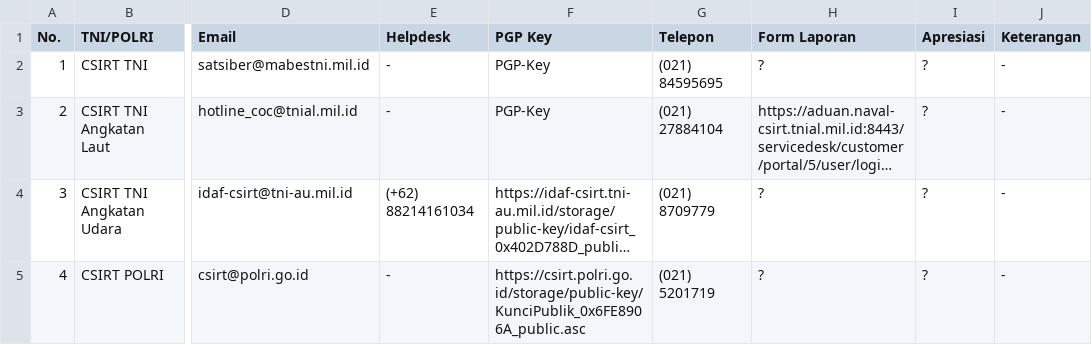
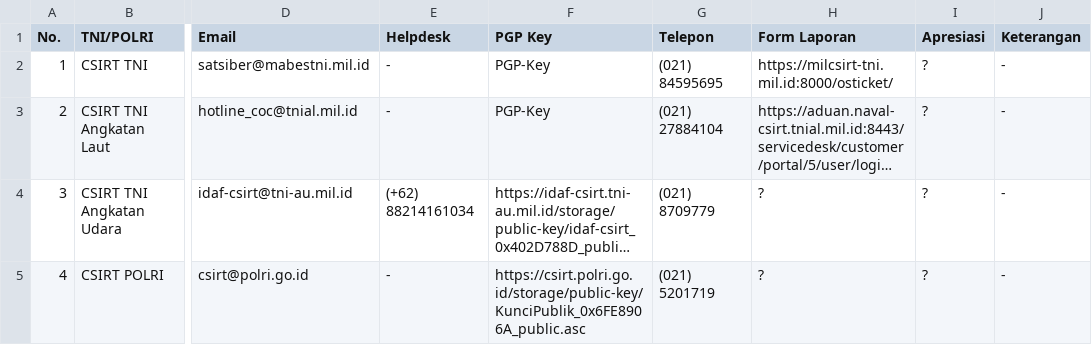
Before and after one commit to atoz-chevara/csirt-indo-gov, a CSV file: csirt-indo-tni-polri.csv, drawn as a sheet; only a part is shown, gaps mark what is left out; long unchanged cells end in …; the diff names each change by its address in the sheet, - before the commit and + after, or states it on an @@ line.

Commit message:
Update csirt-indo-tni-polri.csv

```diff
--- a/csirt-indo-tni-polri.csv
+++ b/csirt-indo-tni-polri.csv
-H2 (Form Laporan): ?
+H2 (Form Laporan): https://milcsirt-tni.mil.id:8000/osticket/
```
